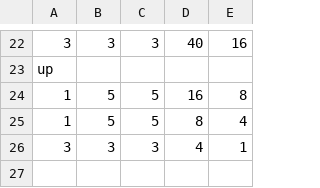
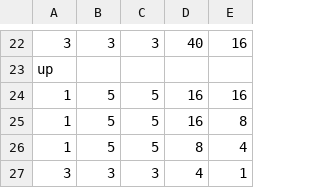
Before and after one commit to BirkNarvhus/Eye-movement-clustering, a CSV file: content/Arc/model_3_v3_reverse.csv, drawn as a sheet; only a part is shown, gaps mark what is left out; the diff names each change by its address in the sheet, - before the commit and + after, or states it on an @@ line.

```diff
--- a/content/Arc/model_3_v3_reverse.csv
+++ b/content/Arc/model_3_v3_reverse.csv
+row 24: 1 | 5 | 5 | 16 | 16
```
Also changed, not shown: content/Arc/model_4.csv, 5 other files.
